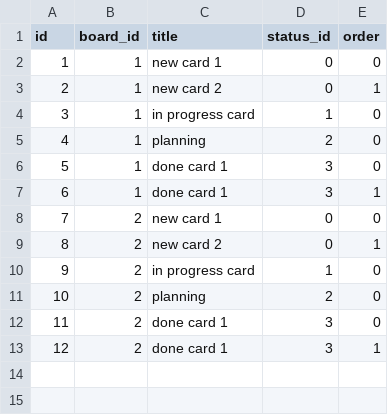
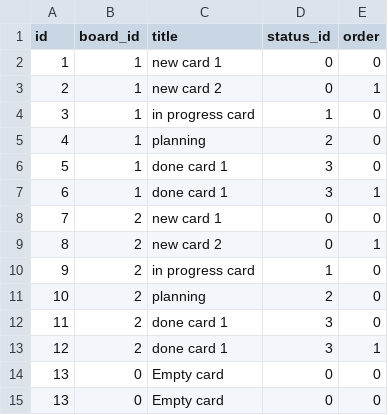
Before and after one commit to kasia-gra/proman, a CSV file: data/cards.csv, drawn as a sheet.

```diff
--- a/data/cards.csv
+++ b/data/cards.csv
@@ -13 +13,3 @@ id,board_id,title,status_id,order
 12,2,"done card 1",3,1
+13,0,Empty card,0,0
+13,0,Empty card,0,0
```
Also changed, not shown: 10 other files.
